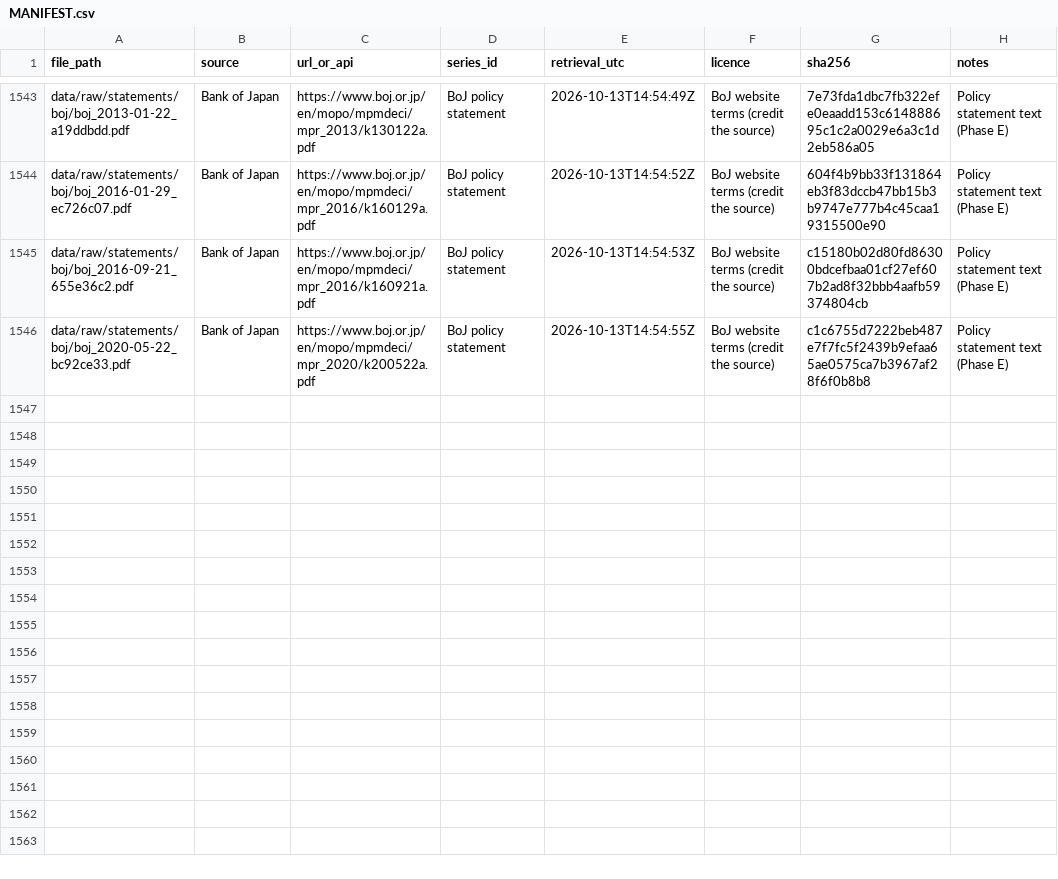
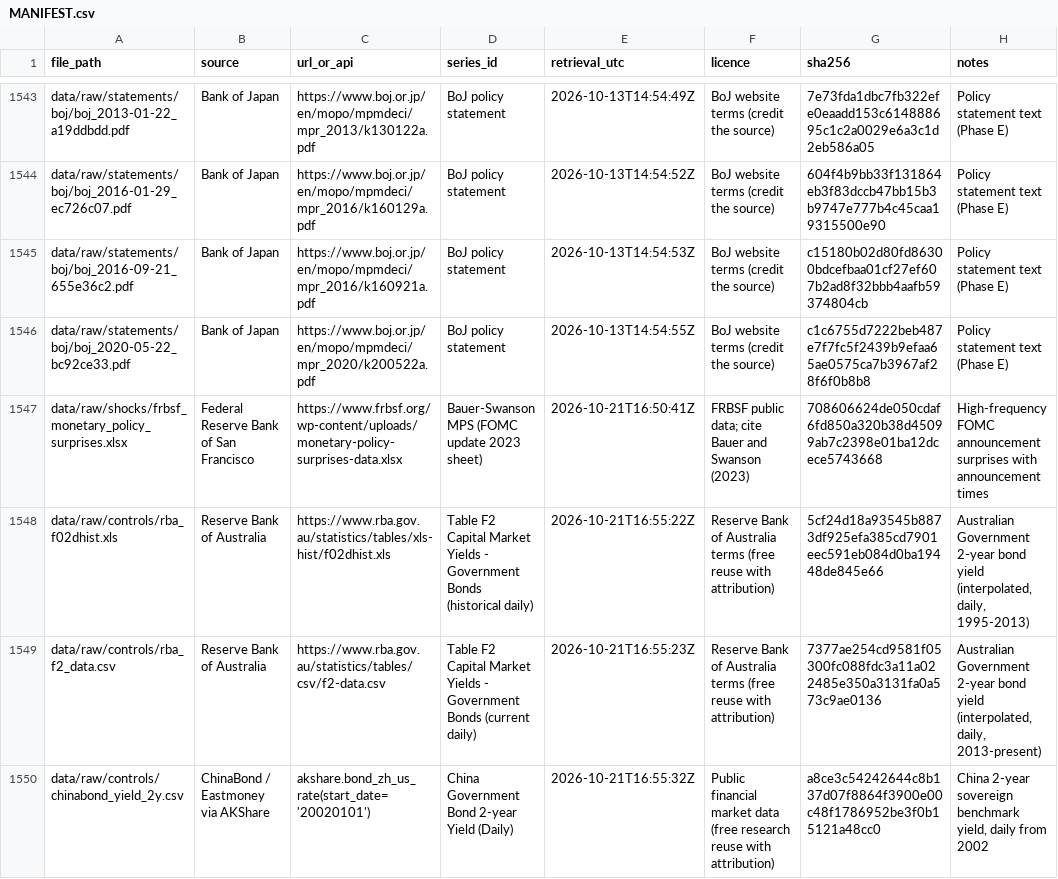
Before and after one commit to GauravJaypatre/MoTrans, a CSV file: data/raw/MANIFEST.csv, drawn as a sheet; only a part is shown, gaps mark what is left out; the diff names each change by its address in the sheet, - before the commit and + after, or states it on an @@ line.

Commit message:
feat(shocks): Priority Group 2 complete - sovereign yield proxies, shock_usable flag, and ZIRP sensitivity audit

```diff
--- a/data/raw/MANIFEST.csv
+++ b/data/raw/MANIFEST.csv
+row 1547: data/raw/shocks/frbsf_monetary_policy_surprises.xlsx | Federal Reserve Bank of San Francisco | https://www.frbsf.org/wp-content/uploads/monetary-policy-surprises-data.xlsx | Bauer-Swanson MPS (FOMC update 2023 sheet) | 2026-10-21T16:50:41Z | FRBSF public data; cite Bauer and Swanson (2023) | 708606624de050cdaf6fd850a320b38d45099ab7c2398e01ba12dcece5743668 | High-frequency FOMC announcement surprises with announcement times
+row 1548: data/raw/controls/rba_f02dhist.xls | Reserve Bank of Australia | https://www.rba.gov.au/statistics/tables/xls-hist/f02dhist.xls | Table F2 Capital Market Yields - Government Bonds (historical daily) | 2026-10-21T16:55:22Z | Reserve Bank of Australia terms (free reuse with attribution) | 5cf24d18a93545b8873df925efa385cd7901eec591eb084d0ba19448de845e66 | Australian Government 2-year bond yield (interpolated, daily, 1995-2013)
+row 1549: data/raw/controls/rba_f2_data.csv | Reserve Bank of Australia | https://www.rba.gov.au/statistics/tables/csv/f2-data.csv | Table F2 Capital Market Yields - Government Bonds (current daily) | 2026-10-21T16:55:23Z | Reserve Bank of Australia terms (free reuse with attribution) | 7377ae254cd9581f05300fc088fdc3a11a022485e350a3131fa0a573c9ae0136 | Australian Government 2-year bond yield (interpolated, daily, 2013-present)
+row 1550: data/raw/controls/chinabond_yield_2y.csv | ChinaBond / Eastmoney via AKShare | akshare.bond_zh_us_rate(start_date='20020101') | China Government Bond 2-year Yield (Daily) | 2026-10-21T16:55:32Z | Public financial market data (free research reuse with attribution) | a8ce3c54242644c8b137d07f8864f3900e00c48f1786952be3f0b15121a48cc0 | China 2-year sovereign benchmark yield, daily from 2002
```
Also changed, not shown: 13 other files.
